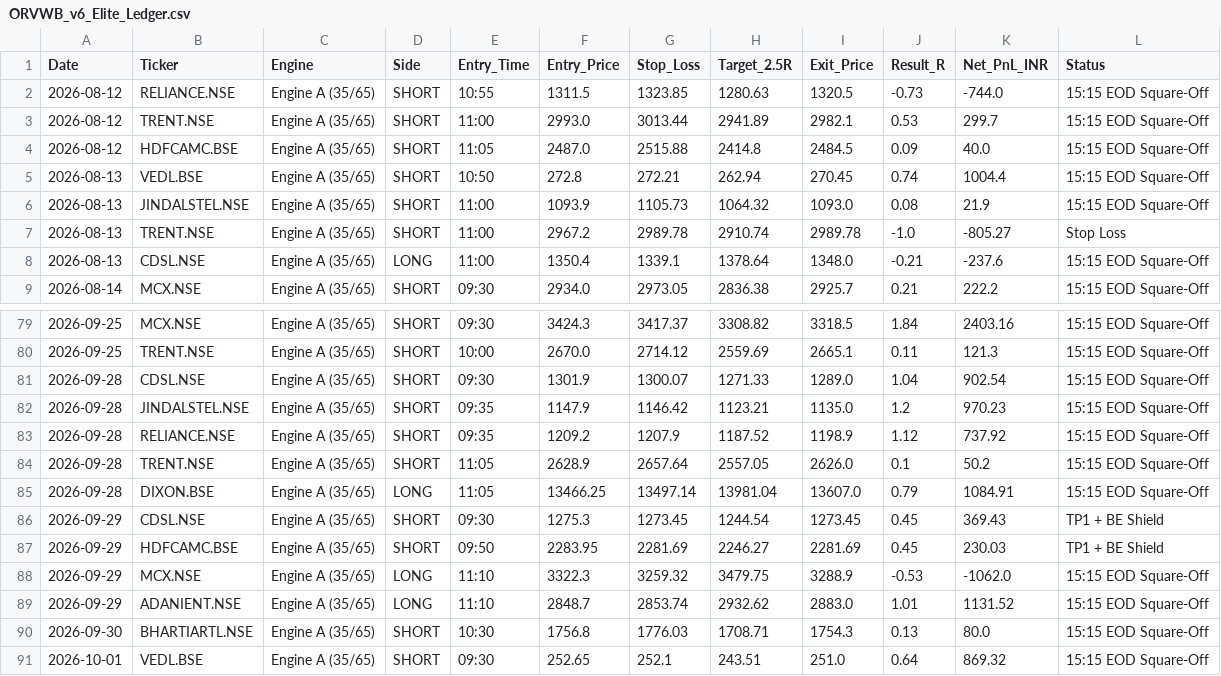
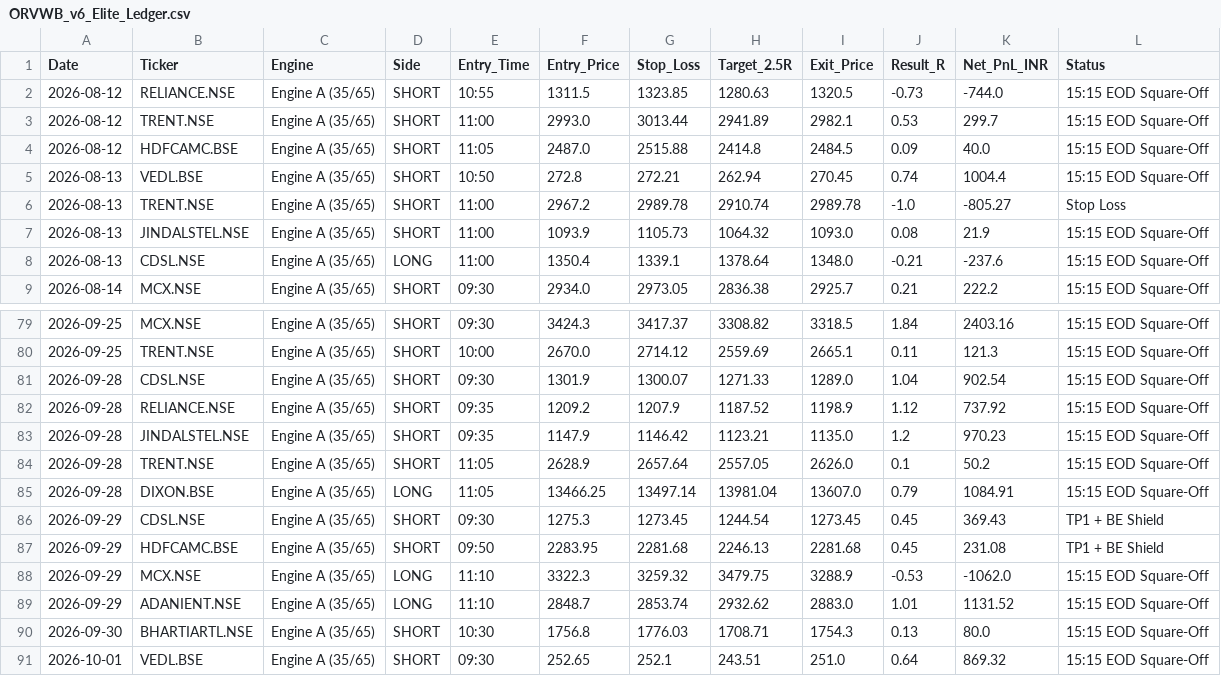
Before and after one commit to hellhound01210/algo-paper-trader, a CSV file: ORVWB_v6_Elite_Ledger.csv, drawn as a sheet; only a part is shown, gaps mark what is left out.

```diff
--- a/ORVWB_v6_Elite_Ledger.csv
+++ b/ORVWB_v6_Elite_Ledger.csv
@@ -5,4 +5,4 @@ Date,Ticker,Engine,Side,Entry_Time,Entry_Price,Stop_Loss,Target_2.5R,Exit_Price,
 2026-08-13,VEDL.BSE,Engine A (35/65),SHORT,10:50,272.8,272.21,262.94,270.45,0.74,1004.4,15:15 EOD Square-Off
+2026-08-13,TRENT.NSE,Engine A (35/65),SHORT,11:00,2967.2,2989.78,2910.74,2989.78,-1.0,-805.27,Stop Loss
 2026-08-13,JINDALSTEL.NSE,Engine A (35/65),SHORT,11:00,1093.9,1105.73,1064.32,1093.0,0.08,21.9,15:15 EOD Square-Off
-2026-08-13,TRENT.NSE,Engine A (35/65),SHORT,11:00,2967.2,2989.78,2910.74,2989.78,-1.0,-805.27,Stop Loss
 2026-08-13,CDSL.NSE,Engine A (35/65),LONG,11:00,1350.4,1339.1,1378.64,1348.0,-0.21,-237.6,15:15 EOD Square-Off
@@ -81,4 +81,4 @@ Date,Ticker,Engine,Side,Entry_Time,Entry_Price,Stop_Loss,Target_2.5R,Exit_Price,
 2026-09-28,CDSL.NSE,Engine A (35/65),SHORT,09:30,1301.9,1300.07,1271.33,1289.0,1.04,902.54,15:15 EOD Square-Off
+2026-09-28,RELIANCE.NSE,Engine A (35/65),SHORT,09:35,1209.2,1207.9,1187.52,1198.9,1.12,737.92,15:15 EOD Square-Off
 2026-09-28,JINDALSTEL.NSE,Engine A (35/65),SHORT,09:35,1147.9,1146.42,1123.21,1135.0,1.2,970.23,15:15 EOD Square-Off
-2026-09-28,RELIANCE.NSE,Engine A (35/65),SHORT,09:35,1209.2,1207.9,1187.52,1198.9,1.12,737.92,15:15 EOD Square-Off
 2026-09-28,TRENT.NSE,Engine A (35/65),SHORT,11:05,2628.9,2657.64,2557.05,2626.0,0.1,50.2,15:15 EOD Square-Off
@@ -86,3 +86,3 @@ Date,Ticker,Engine,Side,Entry_Time,Entry_Price,Stop_Loss,Target_2.5R,Exit_Price,
 2026-09-29,CDSL.NSE,Engine A (35/65),SHORT,09:30,1275.3,1273.45,1244.54,1273.45,0.45,369.43,TP1 + BE Shield
-2026-09-29,HDFCAMC.BSE,Engine A (35/65),SHORT,09:50,2283.95,2281.69,2246.27,2281.69,0.45,230.03,TP1 + BE Shield
+2026-09-29,HDFCAMC.BSE,Engine A (35/65),SHORT,09:50,2283.95,2281.68,2246.13,2281.68,0.45,231.08,TP1 + BE Shield
 2026-09-29,MCX.NSE,Engine A (35/65),LONG,11:10,3322.3,3259.32,3479.75,3288.9,-0.53,-1062.0,15:15 EOD Square-Off
```
